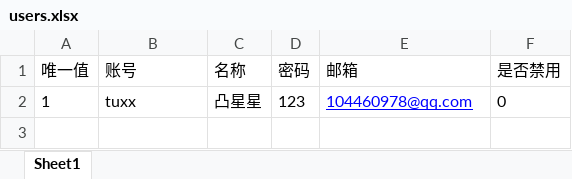
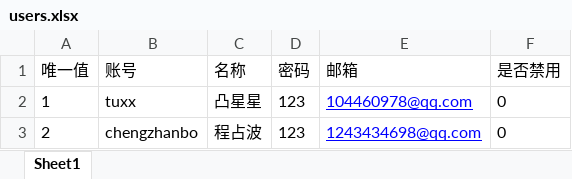
Before and after one commit to young-person/bobo, an Excel workbook: catupload/src/main/resources/datas/users.xlsx, sheet Sheet1, drawn as a sheet; values as stored, in another font and other column widths than the file's, no borders; the diff names each change by its address in the sheet, - before the commit and + after, or states it on an @@ line.

```diff
--- a/catupload/src/main/resources/datas/users.xlsx (sheet Sheet1)
+++ b/catupload/src/main/resources/datas/users.xlsx (sheet Sheet1)
+row 3: 2 | chengzhanbo | 程占波 | 123 | 1243434698@qq.com | 0
```
Also changed, not shown: 3 other files.
